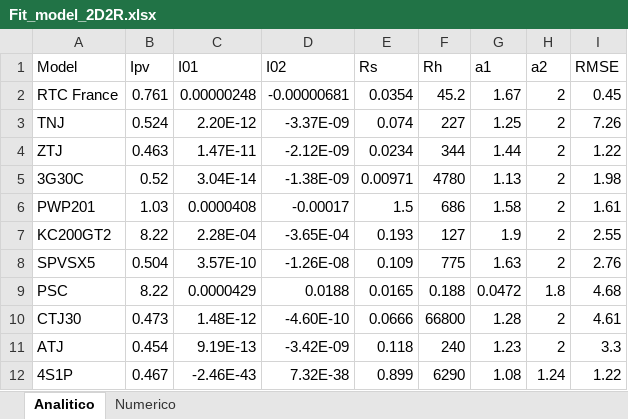
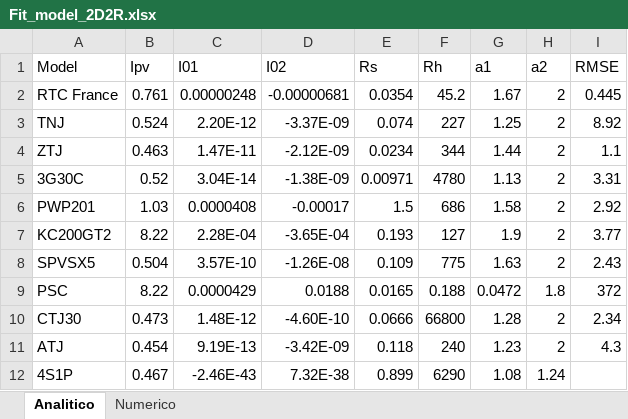
Before and after one commit to temisAP/Trabajos_GGE, an Excel workbook: Trabajo_3/2D2R/Fit_model_2D2R.xlsx, sheet Analitico, drawn as a sheet; values as stored, in another font and other column widths than the file's, no borders; the diff names each change by its address in the sheet, - before the commit and + after, or states it on an @@ line.

```diff
--- a/Trabajo_3/2D2R/Fit_model_2D2R.xlsx (sheet Analitico)
+++ b/Trabajo_3/2D2R/Fit_model_2D2R.xlsx (sheet Analitico)
-I2 (RMSE): 0.45
+I2 (RMSE): 0.445
-I3 (RMSE): 7.26
+I3 (RMSE): 8.92
-I4 (RMSE): 1.22
+I4 (RMSE): 1.1
-I5 (RMSE): 1.98
+I5 (RMSE): 3.31
-I6 (RMSE): 1.61
+I6 (RMSE): 2.92
-I7 (RMSE): 2.55
+I7 (RMSE): 3.77
-I8 (RMSE): 2.76
+I8 (RMSE): 2.43
-I9 (RMSE): 4.68
+I9 (RMSE): 372
-I10 (RMSE): 4.61
+I10 (RMSE): 2.34
-I11 (RMSE): 3.3
+I11 (RMSE): 4.3
-I12 (RMSE): 1.22
+I12 (RMSE): (empty)
```
Also changed, not shown: sheet Numerico, Trabajo_3/1D2R/Fit_model_1D2R.xlsx, Trabajo_3/errores.xlsx.
